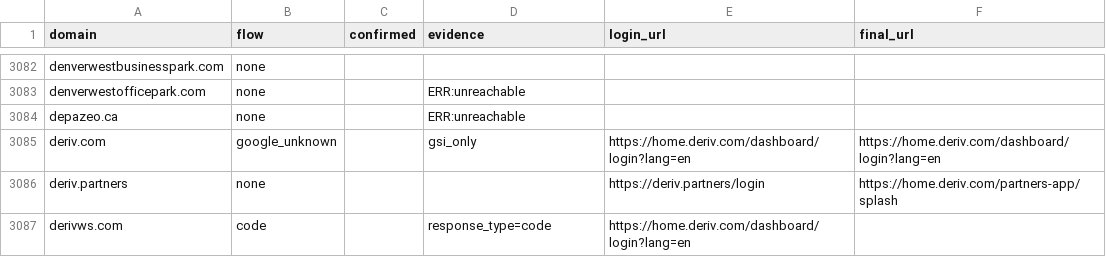
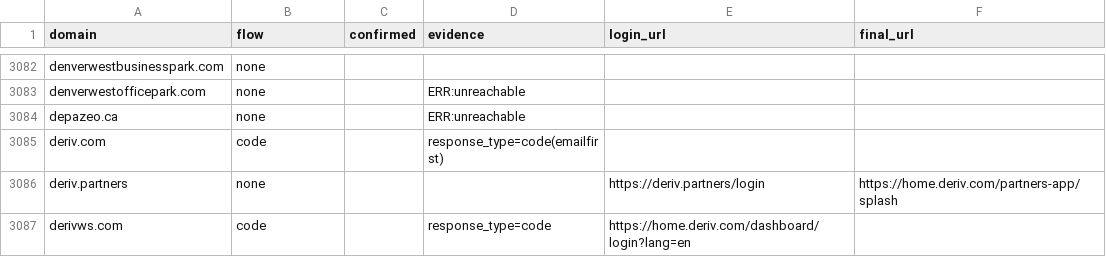
Before and after one commit to salmansaifeldin/beso, a CSV file: big_results.csv, drawn as a sheet; only a part is shown, gaps mark what is left out.

```diff
--- a/big_results.csv
+++ b/big_results.csv
@@ -3084,3 +3084,3 @@ denverwestofficepark.com,none,,ERR:unreachable,,
 depazeo.ca,none,,ERR:unreachable,,
-deriv.com,google_unknown,,gsi_only,https://home.deriv.com/dashboard/login?lang=en,https://home.deriv.com/dashboard/login?lang=en
+deriv.com,code,,response_type=code(emailfirst),,
 deriv.partners,none,,,https://deriv.partners/login,https://home.deriv.com/partners-app/splash
```
Also changed, not shown: 3 other files.
